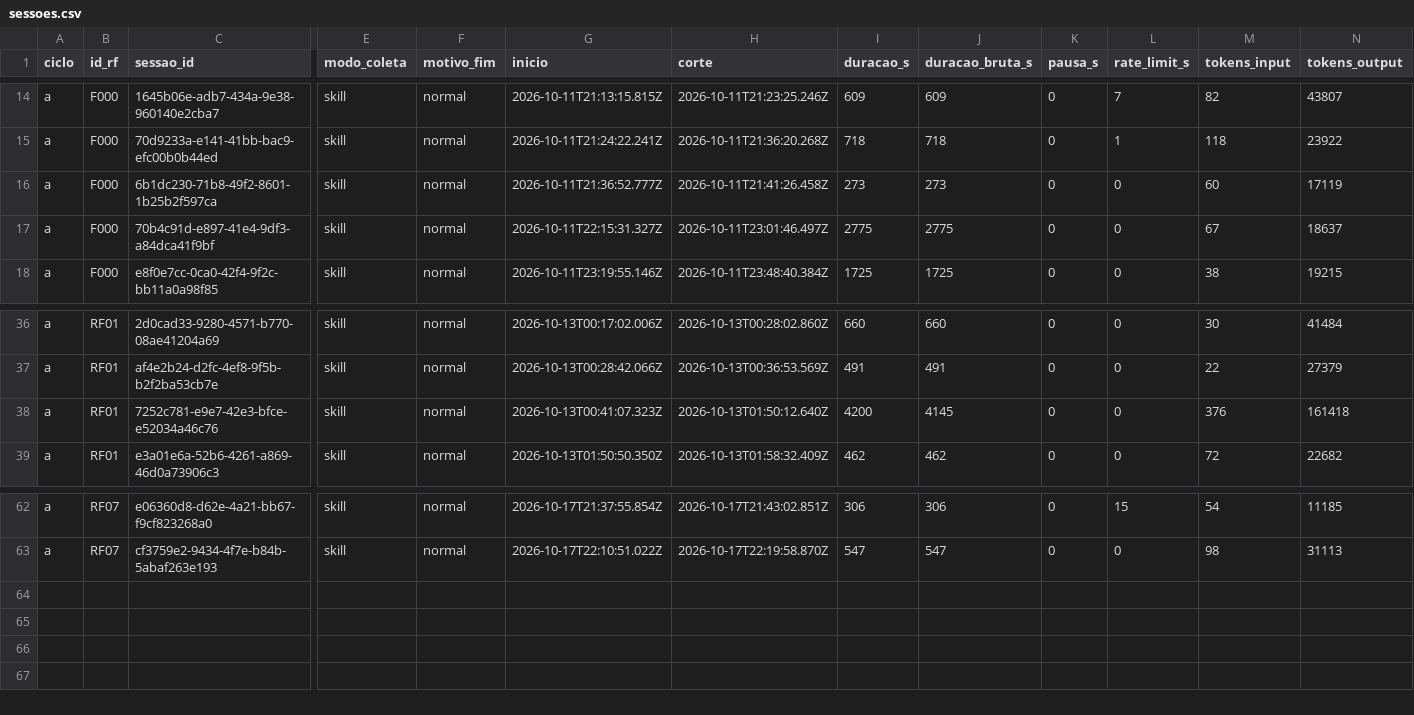
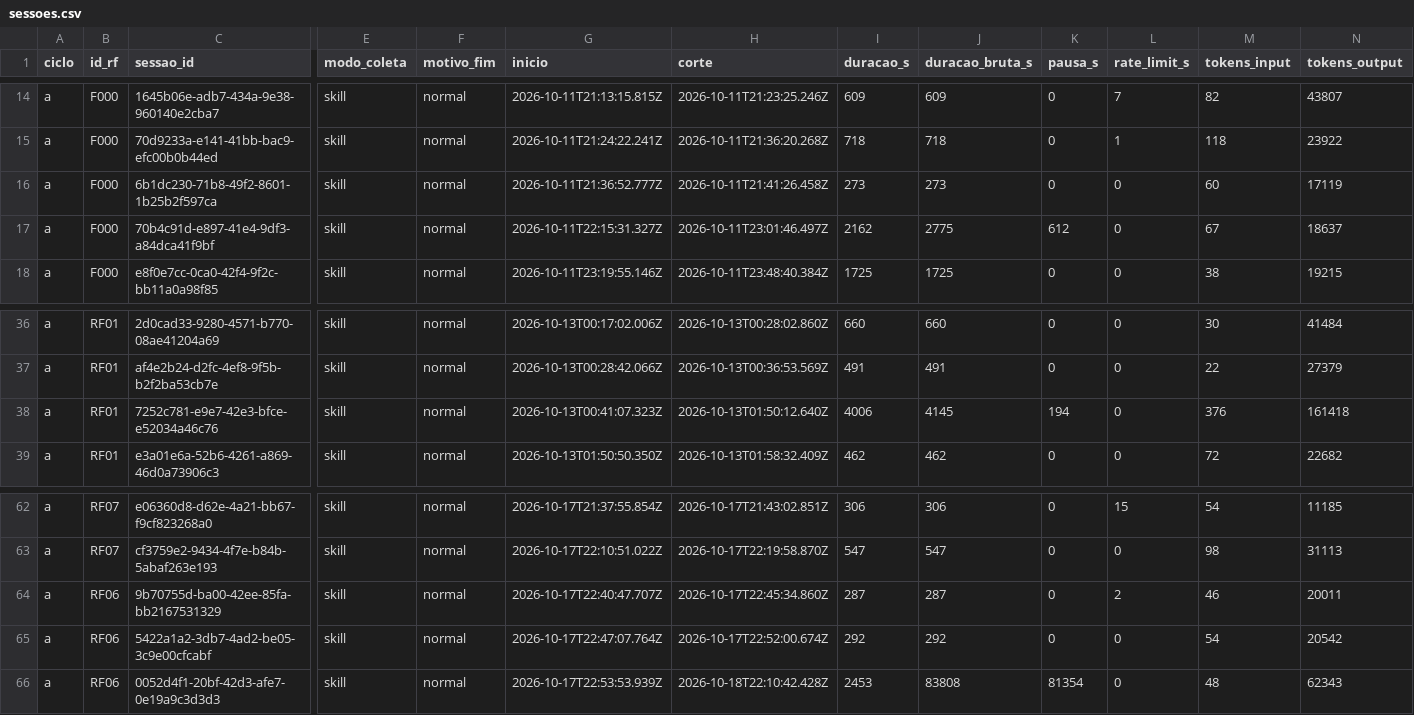
Before and after one commit to WagnerofDuarte/cerne-avaliacao, a CSV file: dados/cicloA/sessoes.csv, drawn as a sheet; only a part is shown, gaps mark what is left out; rows hold the shown columns only; the diff names each change by its address in the sheet, - before the commit and + after, or states it on an @@ line.

```diff
--- a/dados/cicloA/sessoes.csv
+++ b/dados/cicloA/sessoes.csv
-I17 (duracao_s): 2775
+I17 (duracao_s): 2162
-K17 (pausa_s): 0
+K17 (pausa_s): 612
-I38 (duracao_s): 4200
+I38 (duracao_s): 4006
-K38 (pausa_s): 0
+K38 (pausa_s): 194
+row 64: a | RF06 | 9b70755d-ba00-42ee-85fa-bb2167531329 | skill | normal | 2026-10-17T22:40:47.707Z | 2026-10-17T22:45:34.860Z | 287 | 287 | 0 | 2 | 46 | 20011
+row 65: a | RF06 | 5422a1a2-3db7-4ad2-be05-3c9e00cfcabf | skill | normal | 2026-10-17T22:47:07.764Z | 2026-10-17T22:52:00.674Z | 292 | 292 | 0 | 0 | 54 | 20542
+row 66: a | RF06 | 0052d4f1-20bf-42d3-afe7-0e19a9c3d3d3 | skill | normal | 2026-10-17T22:53:53.939Z | 2026-10-18T22:10:42.428Z | 2453 | 83808 | 81354 | 0 | 48 | 62343
```
Also changed, not shown: dados/cicloA/revisoes_processo.csv, dados/cicloA/segmentos.csv, 3 other files.
